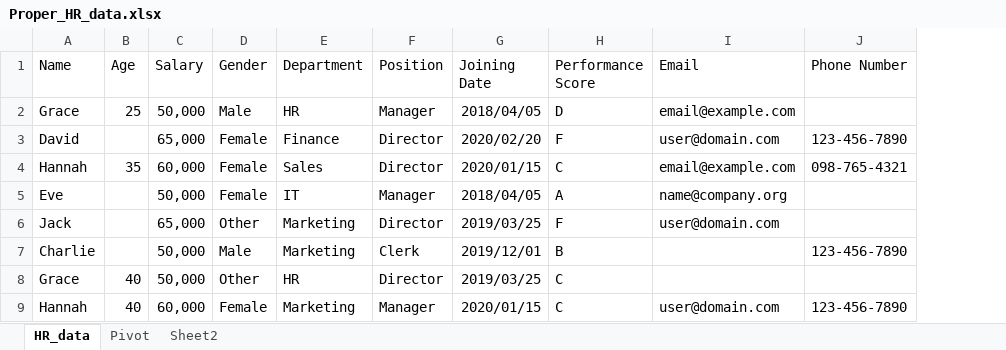
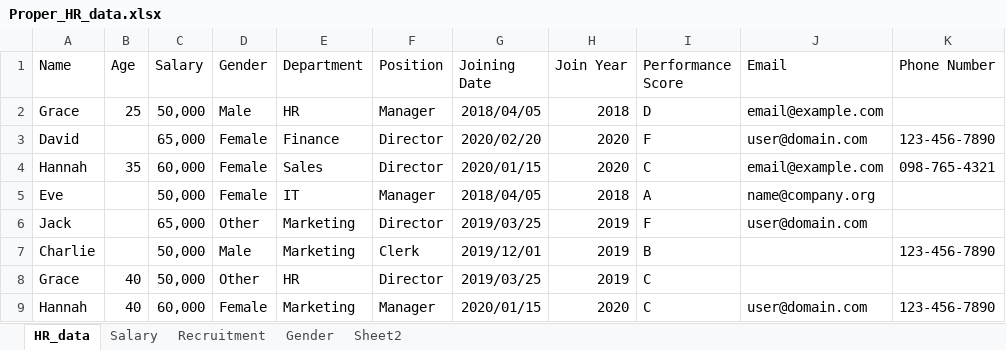
Before and after one commit to david-fx/data-entry, an Excel workbook: Proper_HR_data.xlsx, sheet HR_data, drawn as a sheet; only a part is shown; values as stored, in another font and other column widths than the file's, no borders; the diff names each change by its address in the sheet, - before the commit and + after, or states it on an @@ line.

```diff
--- a/Proper_HR_data.xlsx (sheet HR_data)
+++ b/Proper_HR_data.xlsx (sheet HR_data)
-sheet tab: Pivot
+sheet tab: Salary
+sheet tab: Recruitment
+sheet tab: Gender
+column H (Join Year), rows 2-9: 2018 | 2020 | 2020 | 2018 | 2019 | 2019 | 2019 | 2020
```
Also changed, not shown: charts or pictures.
